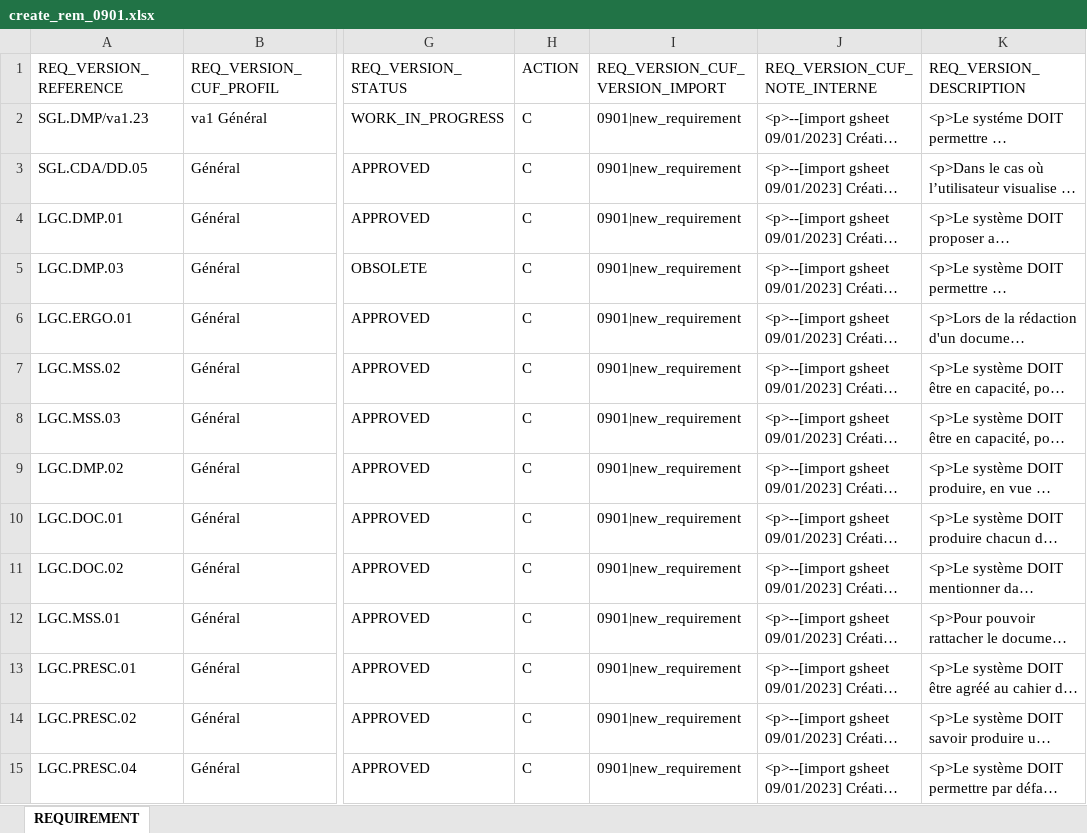
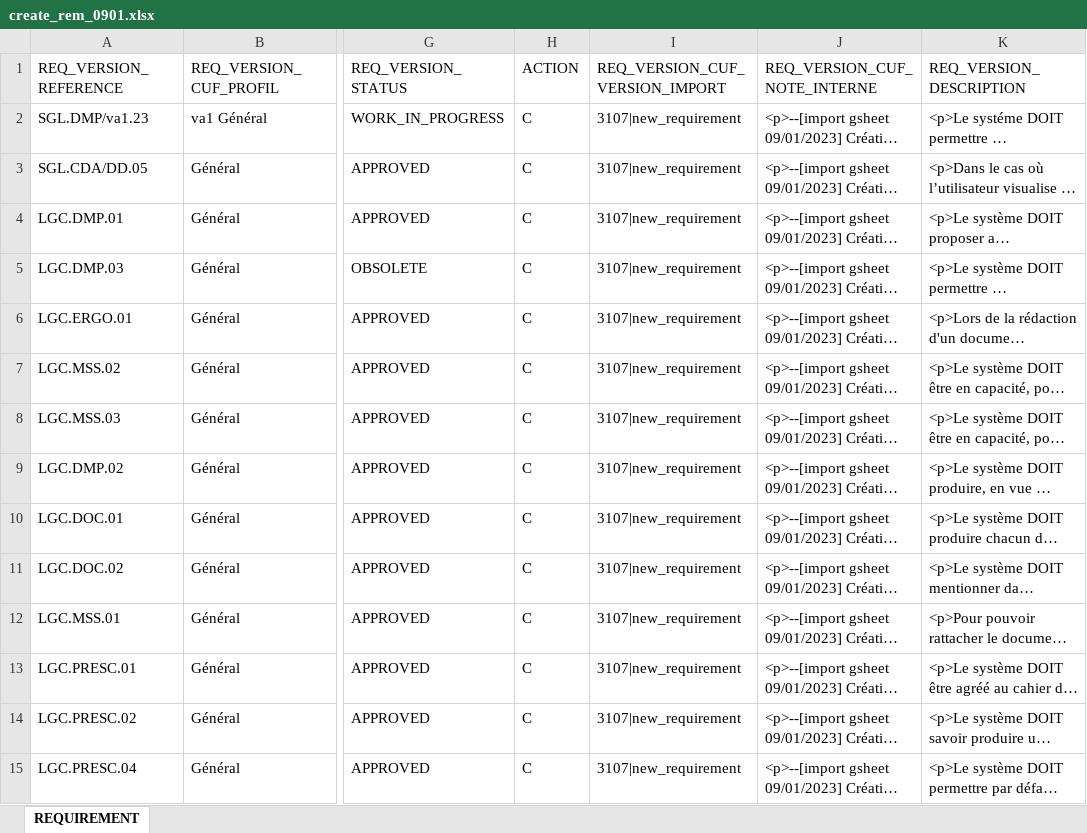
Before and after one commit to ansforge/segur-squash-plugins, an Excel workbook: macros/import_gsheet/create_rem_0901.xlsx, sheet REQUIREMENT, drawn as a sheet; only a part is shown, gaps mark what is left out; long unchanged cells end in …; values as stored, in another font and other column widths than the file's, no borders; the diff covers the shown part only; the diff names each change by its address in the sheet, - before the commit and + after, or states it on an @@ line.

```diff
--- a/macros/import_gsheet/create_rem_0901.xlsx (sheet REQUIREMENT)
+++ b/macros/import_gsheet/create_rem_0901.xlsx (sheet REQUIREMENT)
-I2:I15 (REQ_VERSION_CUF_VERSION_IMPORT): 0901|new_requirement
+I2:I15 (REQ_VERSION_CUF_VERSION_IMPORT): 3107|new_requirement
```
Also changed, not shown: 116 edited cells elsewhere in this sheet, macros/update_squash_api/apiSquahImport.xlsm, 8 other files.
